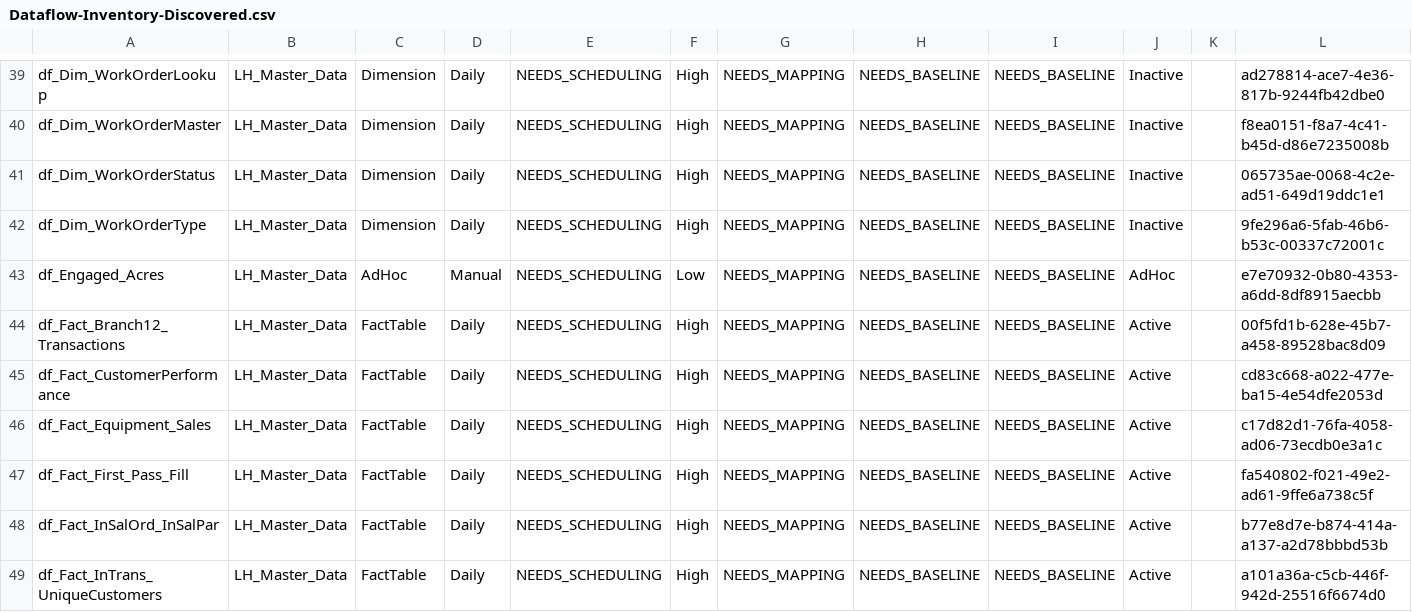
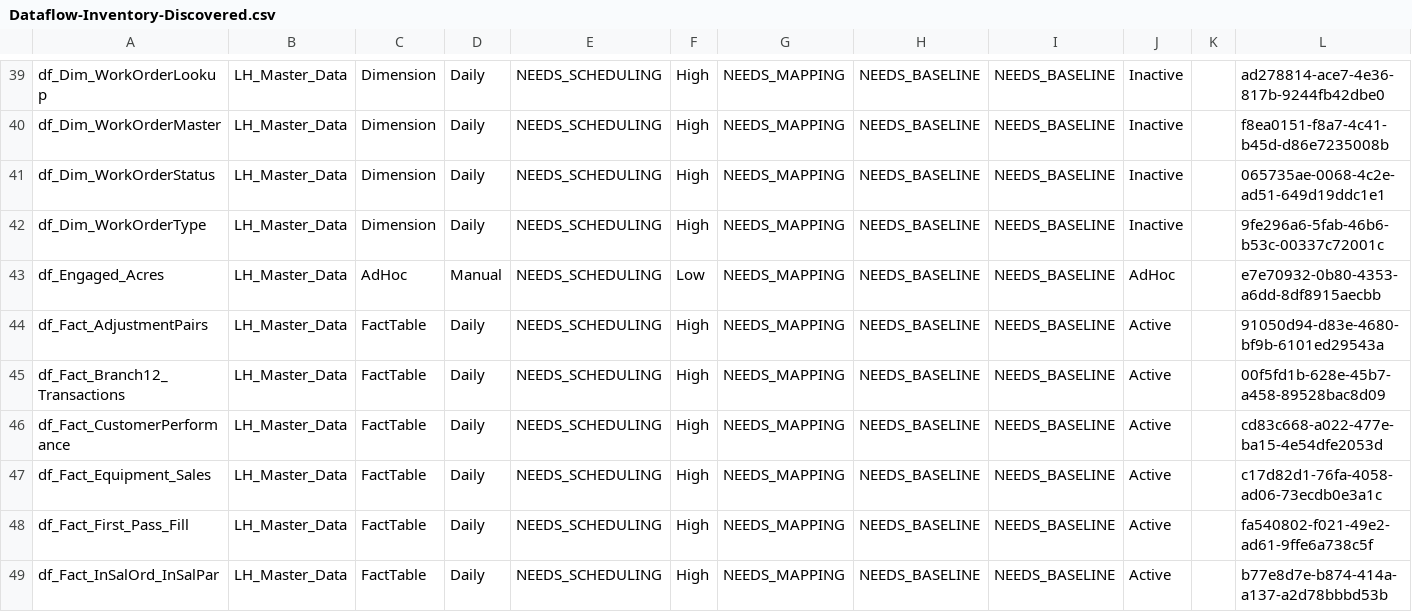
Before and after one commit to SlyFox18/claude-data-projects, a CSV file: projects/fabric-monitoring/documentation/Dataflow-Inventory-Discovered.csv, drawn as a sheet; only a part is shown, gaps mark what is left out; the shorter side is filled out with more unchanged rows; the diff names each change by its address in the sheet, - before the commit and + after, or states it on an @@ line.

Commit message:
Auto-update: post-pipeline monitoring 2026-04-09
Scheduled task: Run-PostPipeline-Monitoring
- Refresh history logged
- Data freshness checked
- CU usage updated
- Dashboard regenerated

```diff
--- a/projects/fabric-monitoring/documentation/Dataflow-Inventory-Discovered.csv
+++ b/projects/fabric-monitoring/documentation/Dataflow-Inventory-Discovered.csv
+row 44: df_Fact_AdjustmentPairs | LH_Master_Data | FactTable | Daily | NEEDS_SCHEDULING | High | NEEDS_MAPPING | NEEDS_BASELINE | NEEDS_BASELINE | Active |  | 91050d94-d83e-4680-bf9b-6101ed29543a
```
Also changed, not shown: projects/fabric-monitoring/documentation/Dataflow-Freshness-Report.csv, 7 other files.
